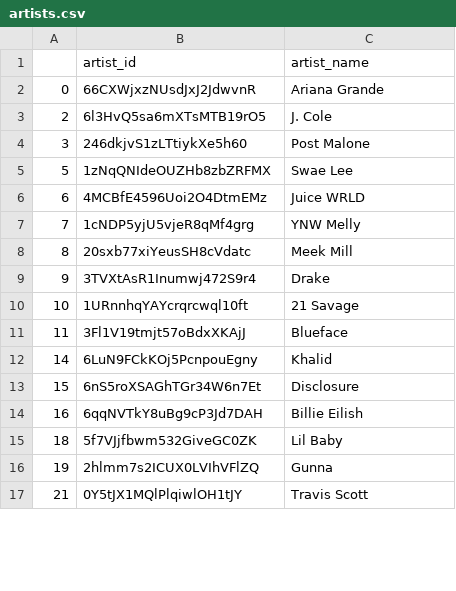
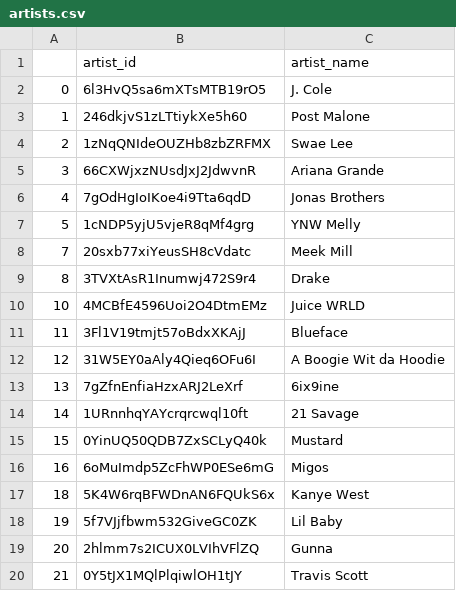
Before and after one commit to hain222/CS498GroupRepo, a CSV file: data/csv/artists.csv, drawn as a sheet; only a part is shown; the diff covers the shown part only.

```diff
--- a/data/csv/artists.csv
+++ b/data/csv/artists.csv
@@ -1,17 +1,20 @@
 ,artist_id,artist_name
-0,66CXWjxzNUsdJxJ2JdwvnR,Ariana Grande
-2,6l3HvQ5sa6mXTsMTB19rO5,J. Cole
-3,246dkjvS1zLTtiykXe5h60,Post Malone
-5,1zNqQNIdeOUZHb8zbZRFMX,Swae Lee
-6,4MCBfE4596Uoi2O4DtmEMz,Juice WRLD
-7,1cNDP5yjU5vjeR8qMf4grg,YNW Melly
-8,20sxb77xiYeusSH8cVdatc,Meek Mill
-9,3TVXtAsR1Inumwj472S9r4,Drake
-10,1URnnhqYAYcrqrcwql10ft,21 Savage
+0,6l3HvQ5sa6mXTsMTB19rO5,J. Cole
+1,246dkjvS1zLTtiykXe5h60,Post Malone
+2,1zNqQNIdeOUZHb8zbZRFMX,Swae Lee
+3,66CXWjxzNUsdJxJ2JdwvnR,Ariana Grande
+4,7gOdHgIoIKoe4i9Tta6qdD,Jonas Brothers
+5,1cNDP5yjU5vjeR8qMf4grg,YNW Melly
+7,20sxb77xiYeusSH8cVdatc,Meek Mill
+8,3TVXtAsR1Inumwj472S9r4,Drake
+10,4MCBfE4596Uoi2O4DtmEMz,Juice WRLD
 11,3Fl1V19tmjt57oBdxXKAjJ,Blueface
-14,6LuN9FCkKOj5PcnpouEgny,Khalid
-15,6nS5roXSAGhTGr34W6n7Et,Disclosure
-16,6qqNVTkY8uBg9cP3Jd7DAH,Billie Eilish
-18,5f7VJjfbwm532GiveGC0ZK,Lil Baby
-19,2hlmm7s2ICUX0LVIhVFlZQ,Gunna
+12,31W5EY0aAly4Qieq6OFu6I,A Boogie Wit da Hoodie
+13,7gZfnEnfiaHzxARJ2LeXrf,6ix9ine
+14,1URnnhqYAYcrqrcwql10ft,21 Savage
+15,0YinUQ50QDB7ZxSCLyQ40k,Mustard
+16,6oMuImdp5ZcFhWP0ESe6mG,Migos
+18,5K4W6rqBFWDnAN6FQUkS6x,Kanye West
+19,5f7VJjfbwm532GiveGC0ZK,Lil Baby
+20,2hlmm7s2ICUX0LVIhVFlZQ,Gunna
 21,0Y5tJX1MQlPlqiwlOH1tJY,Travis Scott
```
Also changed, not shown: 13 added rows, 12 removed rows and 37 edited cells elsewhere in this file, data/csv/album-artist.csv, data/csv/albums.csv, 17 other files.
